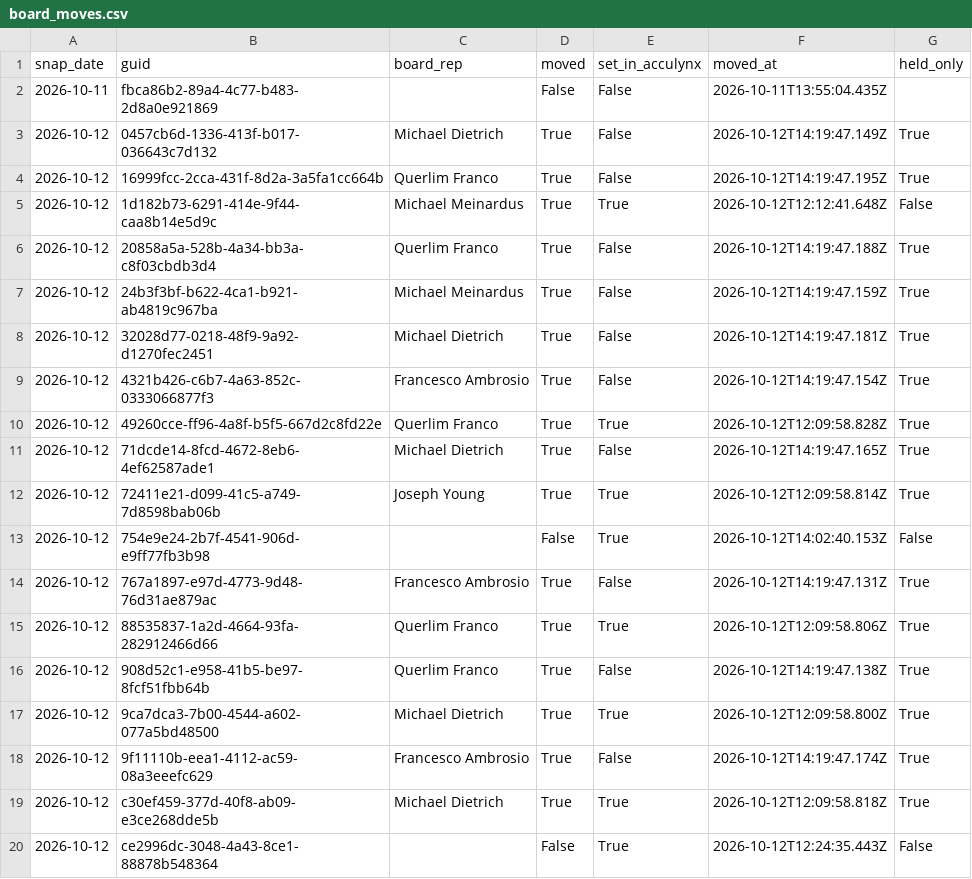
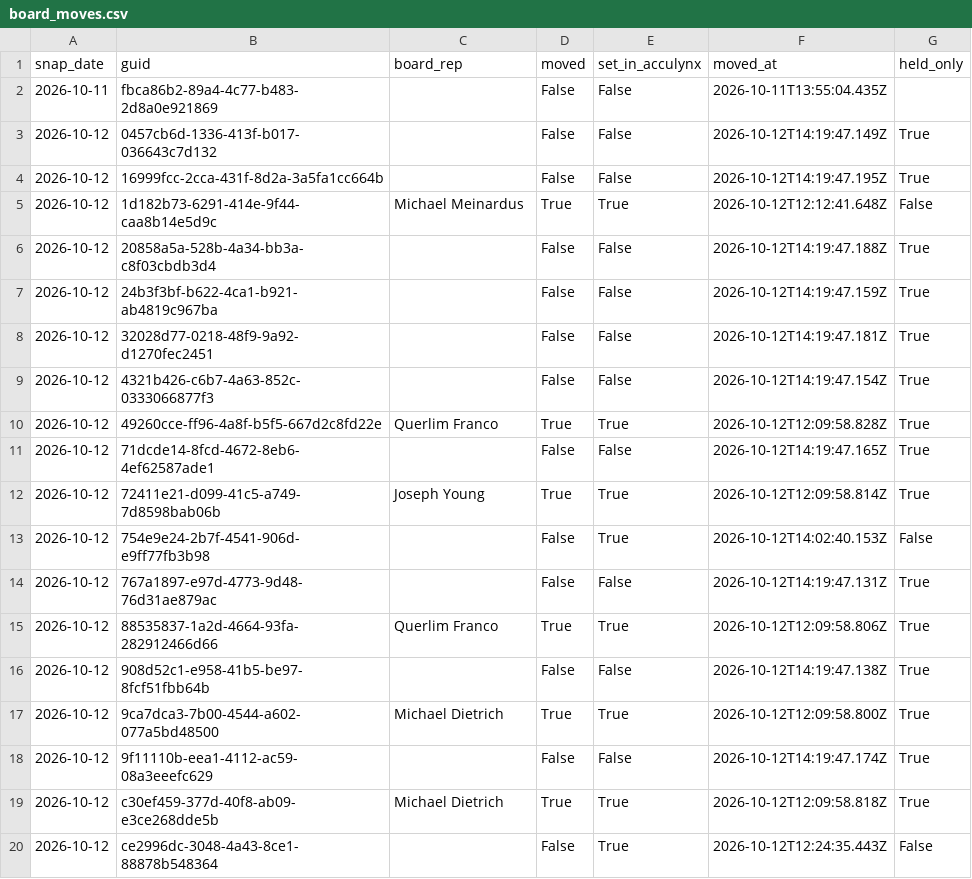
Before and after one commit to rapidhsg/rr-metrics-data, a CSV file: sales-board-engine/memory/board_moves.csv, drawn as a sheet; only a part is shown.

```diff
--- a/sales-board-engine/memory/board_moves.csv
+++ b/sales-board-engine/memory/board_moves.csv
@@ -2,18 +2,18 @@ snap_date,guid,board_rep,moved,set_in_acculynx,moved_at,held_only
 2026-10-11,fbca86b2-89a4-4c77-b483-2d8a0e921869,,False,False,2026-10-11T13:55:04.435Z,
-2026-10-12,0457cb6d-1336-413f-b017-036643c7d132,Michael Dietrich,True,False,2026-10-12T14:19:47.149Z,True
-2026-10-12,16999fcc-2cca-431f-8d2a-3a5fa1cc664b,Querlim Franco,True,False,2026-10-12T14:19:47.195Z,True
+2026-10-12,0457cb6d-1336-413f-b017-036643c7d132,,False,False,2026-10-12T14:19:47.149Z,True
+2026-10-12,16999fcc-2cca-431f-8d2a-3a5fa1cc664b,,False,False,2026-10-12T14:19:47.195Z,True
 2026-10-12,1d182b73-6291-414e-9f44-caa8b14e5d9c,Michael Meinardus,True,True,2026-10-12T12:12:41.648Z,False
-2026-10-12,20858a5a-528b-4a34-bb3a-c8f03cbdb3d4,Querlim Franco,True,False,2026-10-12T14:19:47.188Z,True
-2026-10-12,24b3f3bf-b622-4ca1-b921-ab4819c967ba,Michael Meinardus,True,False,2026-10-12T14:19:47.159Z,True
-2026-10-12,32028d77-0218-48f9-9a92-d1270fec2451,Michael Dietrich,True,False,2026-10-12T14:19:47.181Z,True
-2026-10-12,4321b426-c6b7-4a63-852c-0333066877f3,Francesco Ambrosio,True,False,2026-10-12T14:19:47.154Z,True
+2026-10-12,20858a5a-528b-4a34-bb3a-c8f03cbdb3d4,,False,False,2026-10-12T14:19:47.188Z,True
+2026-10-12,24b3f3bf-b622-4ca1-b921-ab4819c967ba,,False,False,2026-10-12T14:19:47.159Z,True
+2026-10-12,32028d77-0218-48f9-9a92-d1270fec2451,,False,False,2026-10-12T14:19:47.181Z,True
+2026-10-12,4321b426-c6b7-4a63-852c-0333066877f3,,False,False,2026-10-12T14:19:47.154Z,True
 2026-10-12,49260cce-ff96-4a8f-b5f5-667d2c8fd22e,Querlim Franco,True,True,2026-10-12T12:09:58.828Z,True
-2026-10-12,71dcde14-8fcd-4672-8eb6-4ef62587ade1,Michael Dietrich,True,False,2026-10-12T14:19:47.165Z,True
+2026-10-12,71dcde14-8fcd-4672-8eb6-4ef62587ade1,,False,False,2026-10-12T14:19:47.165Z,True
 2026-10-12,72411e21-d099-41c5-a749-7d8598bab06b,Joseph Young,True,True,2026-10-12T12:09:58.814Z,True
 2026-10-12,754e9e24-2b7f-4541-906d-e9ff77fb3b98,,False,True,2026-10-12T14:02:40.153Z,False
-2026-10-12,767a1897-e97d-4773-9d48-76d31ae879ac,Francesco Ambrosio,True,False,2026-10-12T14:19:47.131Z,True
+2026-10-12,767a1897-e97d-4773-9d48-76d31ae879ac,,False,False,2026-10-12T14:19:47.131Z,True
 2026-10-12,88535837-1a2d-4664-93fa-282912466d66,Querlim Franco,True,True,2026-10-12T12:09:58.806Z,True
-2026-10-12,908d52c1-e958-41b5-be97-8fcf51fbb64b,Querlim Franco,True,False,2026-10-12T14:19:47.138Z,True
+2026-10-12,908d52c1-e958-41b5-be97-8fcf51fbb64b,,False,False,2026-10-12T14:19:47.138Z,True
 2026-10-12,9ca7dca3-7b00-4544-a602-077a5bd48500,Michael Dietrich,True,True,2026-10-12T12:09:58.800Z,True
-2026-10-12,9f11110b-eea1-4112-ac59-08a3eeefc629,Francesco Ambrosio,True,False,2026-10-12T14:19:47.174Z,True
+2026-10-12,9f11110b-eea1-4112-ac59-08a3eeefc629,,False,False,2026-10-12T14:19:47.174Z,True
 2026-10-12,c30ef459-377d-40f8-ab09-e3ce268dde5b,Michael Dietrich,True,True,2026-10-12T12:09:58.818Z,True
```
Also changed, not shown: sales-board-engine/memory/forecasts.csv, sales-board-engine/memory/outcomes.csv, 2 other files.
